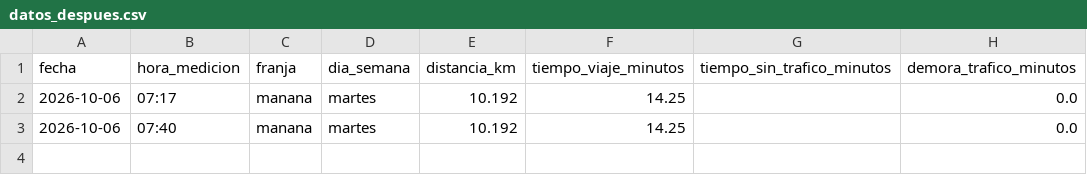
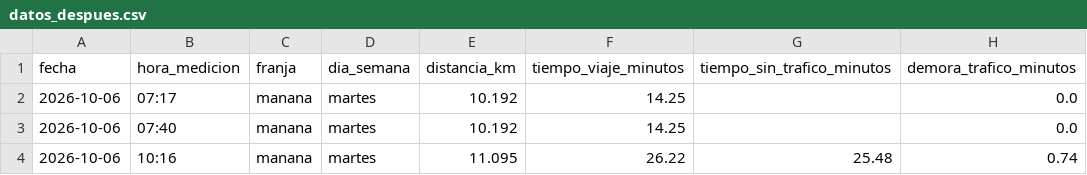
Before and after one commit to Attentive5570/impacto-rotonda, a CSV file: datos_despues.csv, drawn as a sheet.

```diff
--- a/datos_despues.csv
+++ b/datos_despues.csv
@@ -3 +3,2 @@ fecha,hora_medicion,franja,dia_semana,distancia_km,tiempo_viaje_minutos,tiempo_s
 2026-10-06,07:40,manana,martes,10.192,14.25,,0.0
+2026-10-06,10:16,manana,martes,11.095,26.22,25.48,0.74
```
